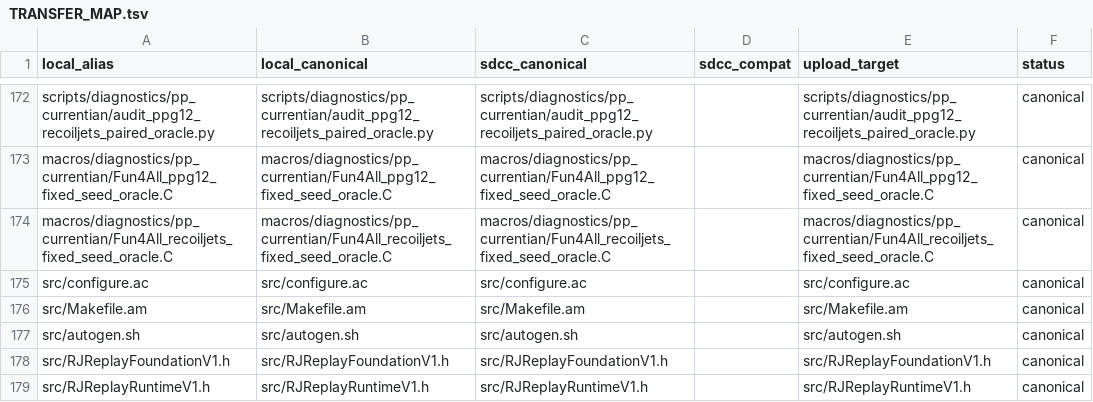
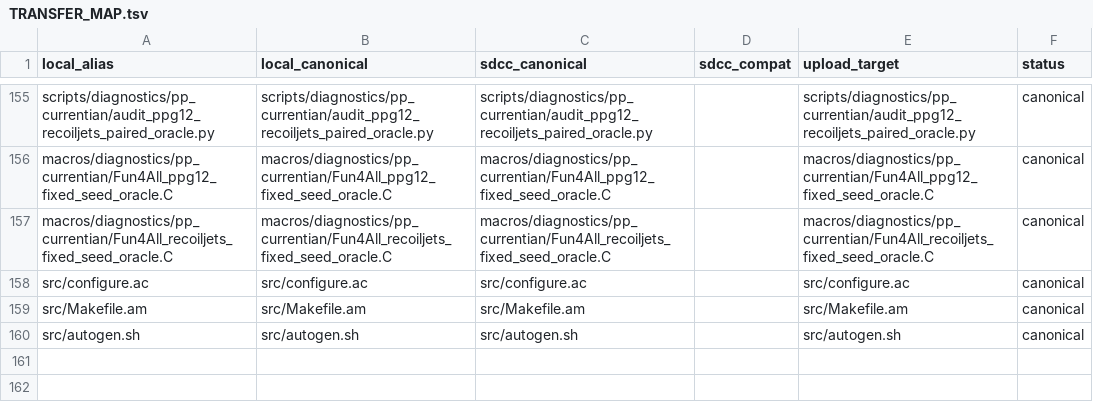
Before and after one commit to JustinBen0131/isolatedPhotonsAndRecoilJets, a TSV file: scripts/sdcc/TRANSFER_MAP.tsv, drawn as a sheet; only a part is shown, gaps mark what is left out; removed rows and columns are numbered as before the commit, all else as after; the diff covers the shown part only; the diff names each change by its address in the sheet, - before the commit and + after, or states it on an @@ line.

Commit message:
THE-114 THE-119 checkpoint replay foundation primary state

```diff
--- a/scripts/sdcc/TRANSFER_MAP.tsv
+++ b/scripts/sdcc/TRANSFER_MAP.tsv
-row 178: src/RJReplayFoundationV1.h | src/RJReplayFoundationV1.h | src/RJReplayFoundationV1.h |  | src/RJReplayFoundationV1.h | canonical
-row 179: src/RJReplayRuntimeV1.h | src/RJReplayRuntimeV1.h | src/RJReplayRuntimeV1.h |  | src/RJReplayRuntimeV1.h | canonical
```
Also changed, not shown: 17 removed rows and 1 moved row elsewhere in this file, 8 other files.
